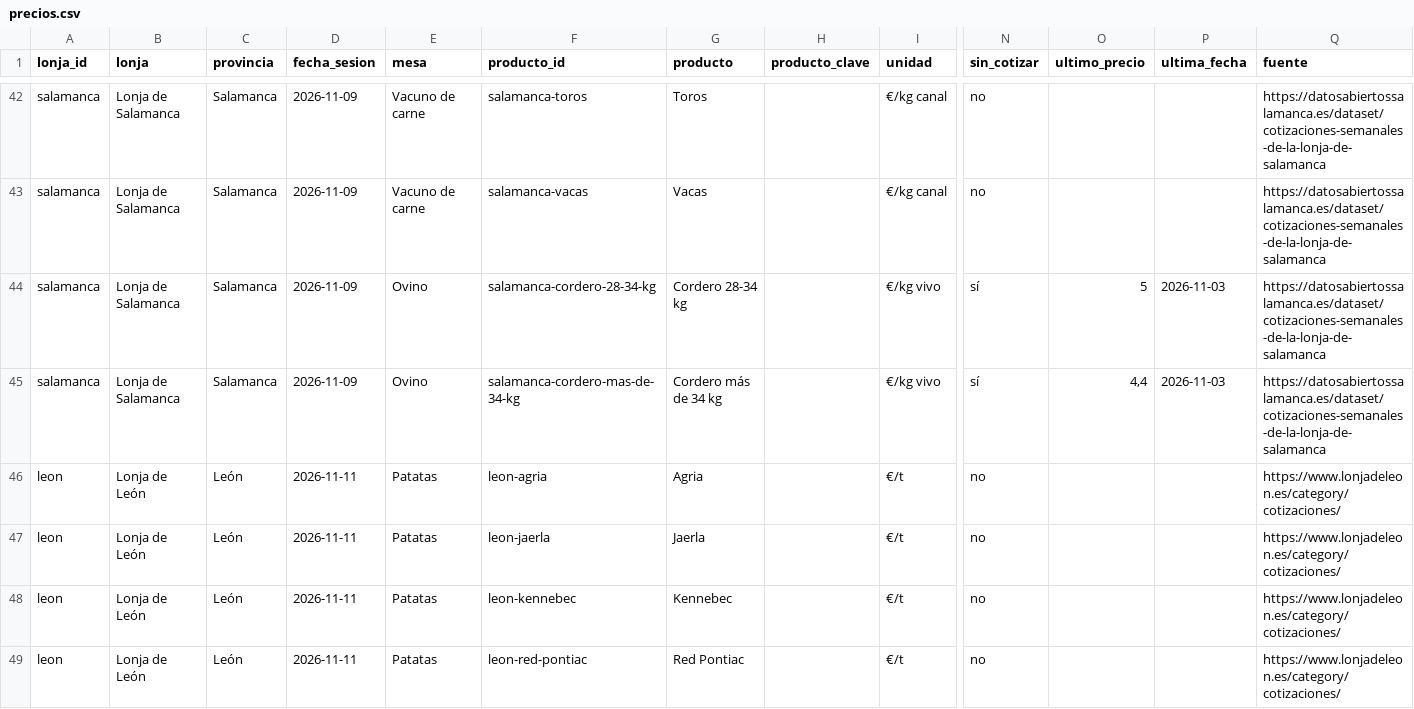
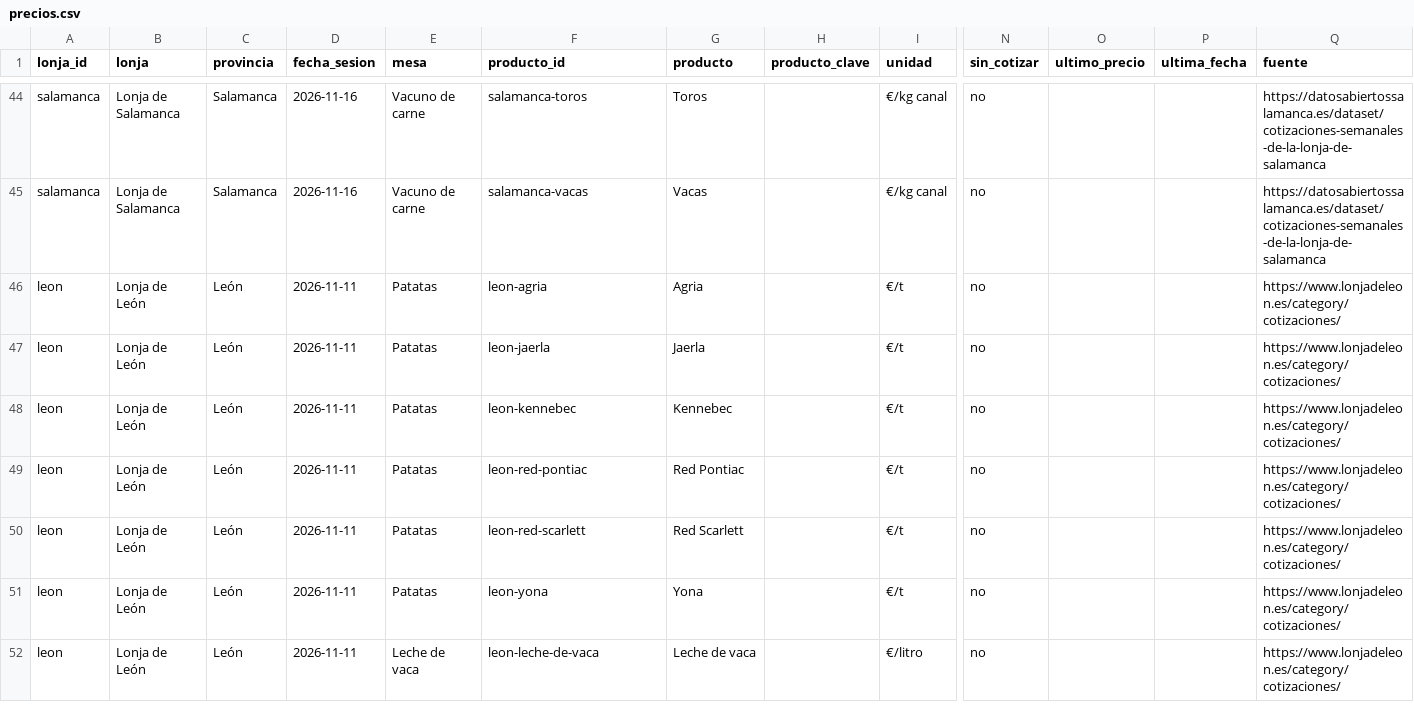
Before and after one commit to alvaro-glezz/lonjas-cyl, a CSV file: data/abiertos/precios.csv, drawn as a sheet; only a part is shown, gaps mark what is left out; the shorter side is filled out with more unchanged rows; removed rows and columns are numbered as before the commit, all else as after; rows hold the shown columns only; the diff covers the shown part only; the diff names each change by its address in the sheet, - before the commit and + after, or states it on an @@ line.

```diff
--- a/data/abiertos/precios.csv
+++ b/data/abiertos/precios.csv
-D44:D45 (fecha_sesion): 2026-11-09
+D44:D45 (fecha_sesion): 2026-11-16
-row 44: salamanca | Lonja de Salamanca | Salamanca | 2026-11-09 | Ovino | salamanca-cordero-28-34-kg | Cordero 28-34 kg |  | €/kg vivo | sí | 5 | 2026-11-03 | https://datosabiertossalamanca.es/dataset/cotizaciones-semanales-de-la-lonja-de-salamanca
-row 45: salamanca | Lonja de Salamanca | Salamanca | 2026-11-09 | Ovino | salamanca-cordero-mas-de-34-kg | Cordero más de 34 kg |  | €/kg vivo | sí | 4,4 | 2026-11-03 | https://datosabiertossalamanca.es/dataset/cotizaciones-semanales-de-la-lonja-de-salamanca
```
Also changed, not shown: 2 added rows and 99 edited cells elsewhere in this file, data/abiertos/historial.csv, 31 other files.
